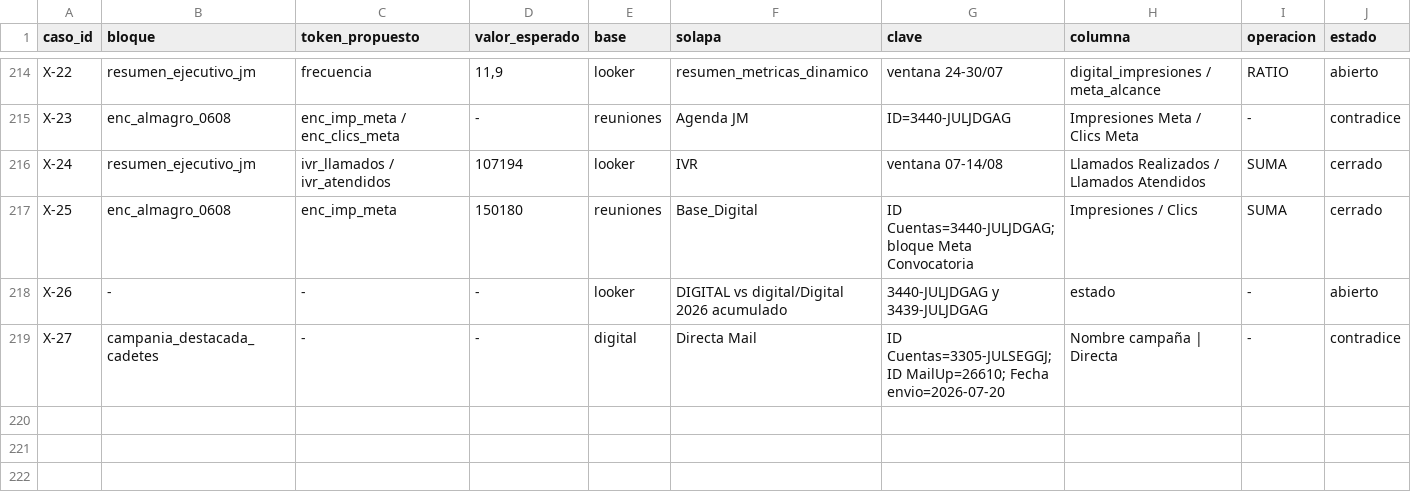
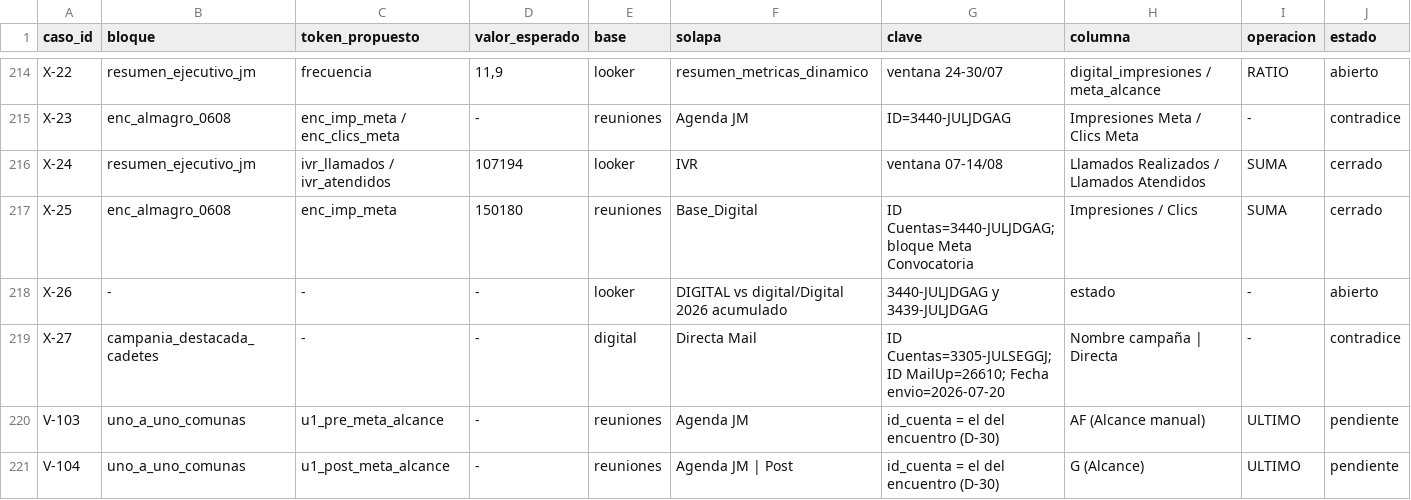
Before and after one commit to jpcofano/Oficina-Motor-Informes, a CSV file: docs/casos_validacion_2026-08-19.csv, drawn as a sheet; only a part is shown, gaps mark what is left out; rows hold the shown columns only; the diff names each change by its address in the sheet, - before the commit and + after, or states it on an @@ line.

```diff
--- a/docs/casos_validacion_2026-08-19.csv
+++ b/docs/casos_validacion_2026-08-19.csv
+row 220: V-103 | uno_a_uno_comunas | u1_pre_meta_alcance | - | reuniones | Agenda JM | id_cuenta = el del encuentro (D-30) | AF (Alcance manual) | ULTIMO | pendiente
+row 221: V-104 | uno_a_uno_comunas | u1_post_meta_alcance | - | reuniones | Agenda JM | Post | id_cuenta = el del encuentro (D-30) | G (Alcance) | ULTIMO | pendiente
```
Also changed, not shown: 3 other files.
